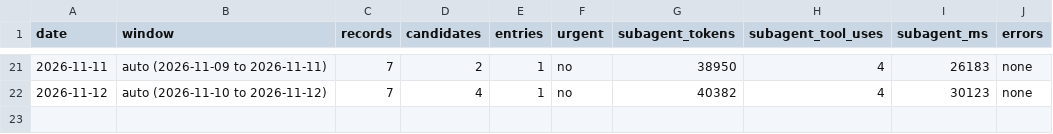
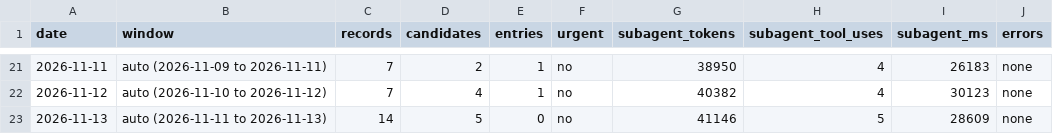
Before and after one commit to ojaysonmez/insulin-resistance, a TSV file: update-watch/runs/usage-log.tsv, drawn as a sheet; only a part is shown, gaps mark what is left out; the diff names each change by its address in the sheet, - before the commit and + after, or states it on an @@ line.

```diff
--- a/update-watch/runs/usage-log.tsv
+++ b/update-watch/runs/usage-log.tsv
+row 23: 2026-11-13 | auto (2026-11-11 to 2026-11-13) | 14 | 5 | 0 | no | 41146 | 5 | 28609 | none
```
Also changed, not shown: 4 other files.
